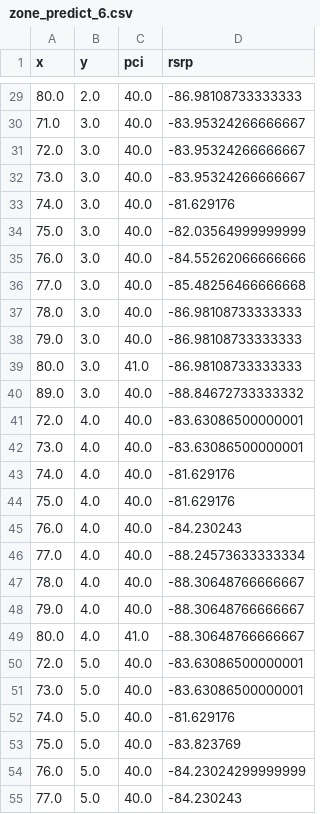
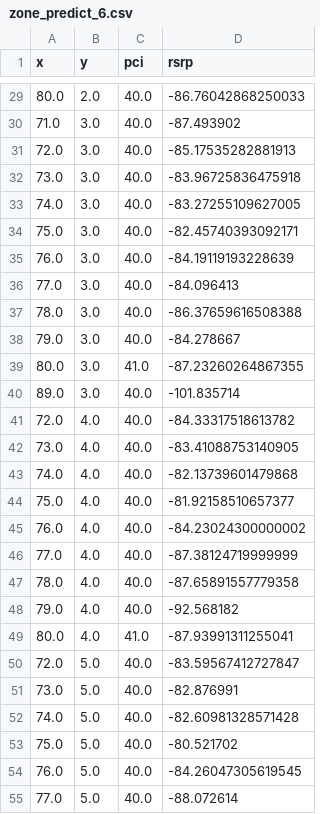
Before and after one commit to KJtiming/RadioMap, a CSV file: zone_result/zone_predict_6.csv, drawn as a sheet; only a part is shown, gaps mark what is left out; the diff covers the shown part only.

```diff
--- a/zone_result/zone_predict_6.csv
+++ b/zone_result/zone_predict_6.csv
@@ -29,27 +29,27 @@ x,y,pci,rsrp
-80.0,2.0,40.0,-86.98108733333333
-71.0,3.0,40.0,-83.95324266666667
-72.0,3.0,40.0,-83.95324266666667
-73.0,3.0,40.0,-83.95324266666667
-74.0,3.0,40.0,-81.629176
-75.0,3.0,40.0,-82.03564999999999
-76.0,3.0,40.0,-84.55262066666666
-77.0,3.0,40.0,-85.48256466666668
-78.0,3.0,40.0,-86.98108733333333
-79.0,3.0,40.0,-86.98108733333333
-80.0,3.0,41.0,-86.98108733333333
-89.0,3.0,40.0,-88.84672733333332
-72.0,4.0,40.0,-83.63086500000001
-73.0,4.0,40.0,-83.63086500000001
-74.0,4.0,40.0,-81.629176
-75.0,4.0,40.0,-81.629176
-76.0,4.0,40.0,-84.230243
-77.0,4.0,40.0,-88.24573633333334
-78.0,4.0,40.0,-88.30648766666667
-79.0,4.0,40.0,-88.30648766666667
-80.0,4.0,41.0,-88.30648766666667
-72.0,5.0,40.0,-83.63086500000001
-73.0,5.0,40.0,-83.63086500000001
-74.0,5.0,40.0,-81.629176
-75.0,5.0,40.0,-83.823769
-76.0,5.0,40.0,-84.23024299999999
-77.0,5.0,40.0,-84.230243
+80.0,2.0,40.0,-86.76042868250033
+71.0,3.0,40.0,-87.493902
+72.0,3.0,40.0,-85.17535282881913
+73.0,3.0,40.0,-83.96725836475918
+74.0,3.0,40.0,-83.27255109627005
+75.0,3.0,40.0,-82.45740393092171
+76.0,3.0,40.0,-84.19119193228639
+77.0,3.0,40.0,-84.096413
+78.0,3.0,40.0,-86.37659616508388
+79.0,3.0,40.0,-84.278667
+80.0,3.0,41.0,-87.23260264867355
+89.0,3.0,40.0,-101.835714
+72.0,4.0,40.0,-84.33317518613782
+73.0,4.0,40.0,-83.41088753140905
+74.0,4.0,40.0,-82.13739601479868
+75.0,4.0,40.0,-81.92158510657377
+76.0,4.0,40.0,-84.23024300000002
+77.0,4.0,40.0,-87.38124719999999
+78.0,4.0,40.0,-87.65891557779358
+79.0,4.0,40.0,-92.568182
+80.0,4.0,41.0,-87.93991311255041
+72.0,5.0,40.0,-83.59567412727847
+73.0,5.0,40.0,-82.876991
+74.0,5.0,40.0,-82.60981328571428
+75.0,5.0,40.0,-80.521702
+76.0,5.0,40.0,-84.26047305619545
+77.0,5.0,40.0,-88.072614
```
Also changed, not shown: 1 removed row and 51 edited cells elsewhere in this file, result_pci/pci_result.csv, result_pci/zone_knn_result.csv, 10 other files.
